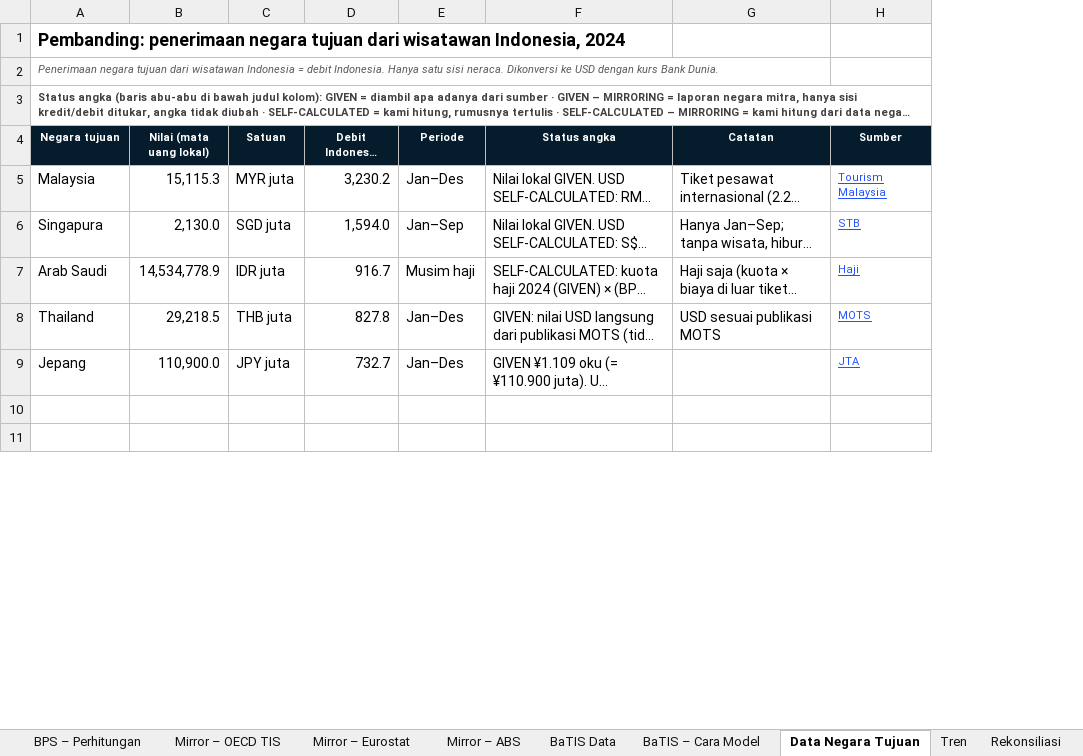
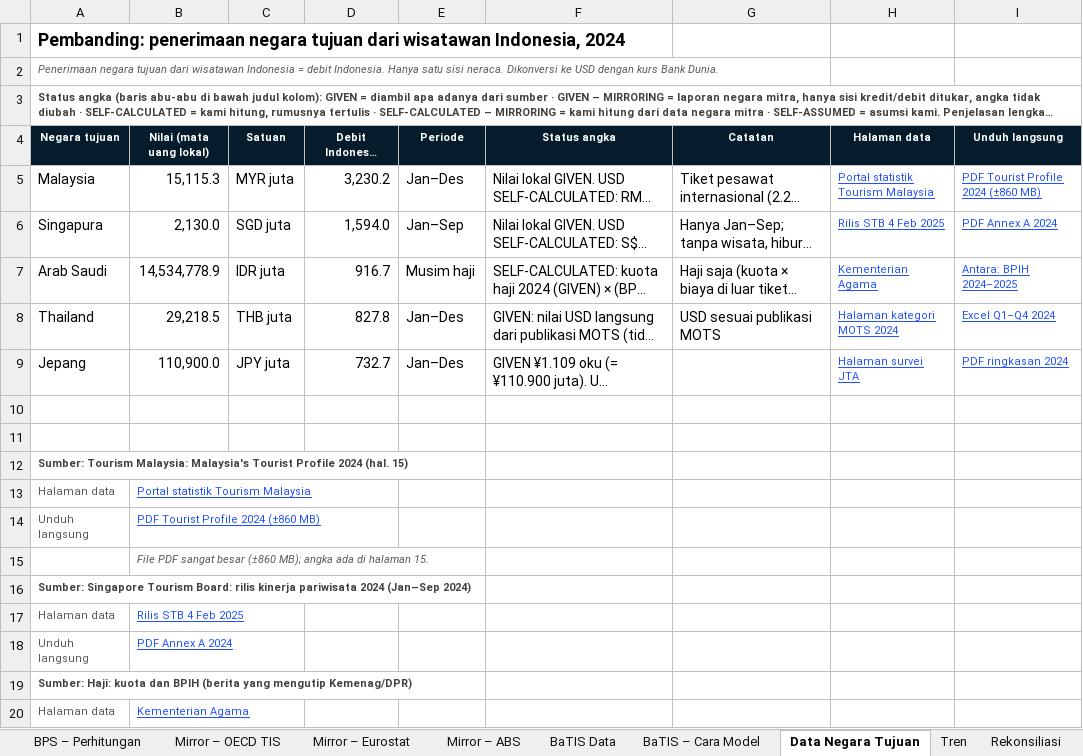
Before and after one commit to zanshit/Indonesia_Travel_Services_BOP, an Excel workbook: output/Neraca_Jasa_Perjalanan_Indonesia_per_Negara_v3.xlsx, sheet Data Negara Tujuan, drawn as a sheet; only a part is shown; long unchanged cells end in …; values as stored, in another font and other column widths than the file's, no borders; charts and pictures not drawn; removed rows and columns are numbered as before the commit, all else as after; the diff covers the shown part only; the diff names each change by its address in the sheet, - before the commit and + after, or states it on an @@ line.

```diff
--- a/output/Neraca_Jasa_Perjalanan_Indonesia_per_Negara_v3.xlsx (sheet Data Negara Tujuan)
+++ b/output/Neraca_Jasa_Perjalanan_Indonesia_per_Negara_v3.xlsx (sheet Data Negara Tujuan)
-column H (Sumber), rows 5-9: Tourism Malaysia | STB | Haji | MOTS | JTA
+column H (Halaman data), rows 5-9: Portal statistik Tourism Malaysia | Rilis STB 4 Feb 2025 | Kementerian Agama | Halaman kategori MOTS 2024 | Halaman survei JTA
+column I (Unduh langsung), rows 5-9: PDF Tourist Profile 2024 (±860 MB) | PDF Annex A 2024 | Antara: BPIH 2024–2025 | Excel Q1–Q4 2024 | PDF ringkasan 2024
+row 12: Sumber: Tourism Malaysia: Malaysia's Tourist Profile 2024 (hal. 15)
+row 13: Halaman data | Portal statistik Tourism Malaysia
+row 14: Unduh langsung | PDF Tourist Profile 2024 (±860 MB)
+row 15:  | File PDF sangat besar (±860 MB); angka ada di halaman 15.
+row 16: Sumber: Singapore Tourism Board: rilis kinerja pariwisata 2024 (Jan–Sep 2024)
+row 17: Halaman data | Rilis STB 4 Feb 2025
+row 18: Unduh langsung | PDF Annex A 2024
+row 19: Sumber: Haji: kuota dan BPIH (berita yang mengutip Kemenag/DPR)
+row 20: Halaman data | Kementerian Agama
```
Also changed, not shown: 14 added rows elsewhere in this sheet, sheet BPS – Perhitungan, sheet Sumber, sheet Neraca per Negara, sheet Rekonsiliasi, sheet Mirror – ABS, sheet Mirror – Eurostat, 3 more sheets, other sheet tabs, charts or pictures, 4 other files.
